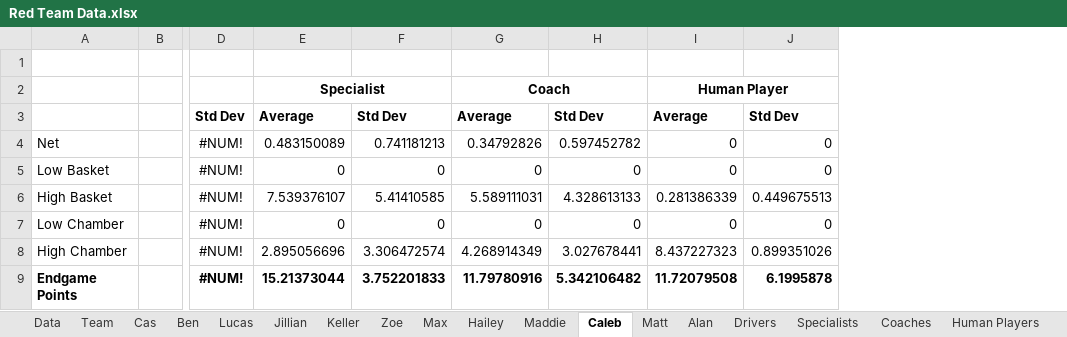
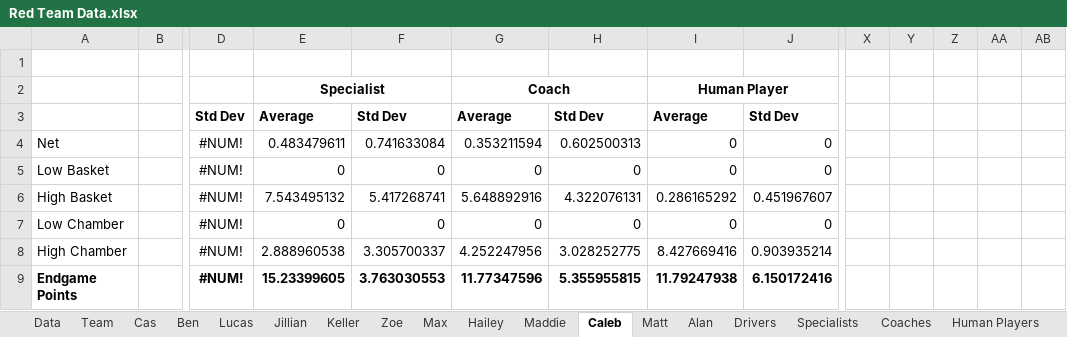
Before and after one commit to mahall05/FTC-Stats-2024, an Excel workbook: FTC Stats 2024/Sheets/Red Team Data.xlsx, sheet Caleb, drawn as a sheet; only a part is shown, gaps mark what is left out; values as stored, in another font and other column widths than the file's, no borders; charts and pictures not drawn; the diff covers the shown part only; the diff names each change by its address in the sheet, - before the commit and + after, or states it on an @@ line.

```diff
--- a/FTC Stats 2024/Sheets/Red Team Data.xlsx (sheet Caleb)
+++ b/FTC Stats 2024/Sheets/Red Team Data.xlsx (sheet Caleb)
+column X, empty
+column Y, empty
+column Z, empty
+column AA, empty
+column AB, empty
-E4: 0.483150089
+E4: 0.483479611
-F4: 0.741181213
+F4: 0.741633084
-G4: 0.34792826
+G4: 0.353211594
-H4: 0.597452782
+H4: 0.602500313
-E6: 7.539376107
+E6: 7.543495132
-F6: 5.41410585
+F6: 5.417268741
-G6: 5.589111031
+G6: 5.648892916
-H6: 4.328613133
+H6: 4.322076131
-I6: 0.281386339
+I6: 0.286165292
-J6: 0.449675513
+J6: 0.451967607
-E8: 2.895056696
+E8: 2.888960538
-F8: 3.306472574
+F8: 3.305700337
-G8: 4.268914349
+G8: 4.252247956
-H8: 3.027678441
+H8: 3.028252775
-I8: 8.437227323
+I8: 8.427669416
-J8: 0.899351026
+J8: 0.903935214
-E9: 15.21373044
+E9: 15.23399605
-F9: 3.752201833
+F9: 3.763030553
-G9: 11.79780916
+G9: 11.77347596
-H9: 5.342106482
+H9: 5.355955815
-I9: 11.72079508
+I9: 11.79247938
-J9: 6.1995878
+J9: 6.150172416
```
Also changed, not shown: 43 edited cells elsewhere in this sheet, sheet Coaches, sheet Drivers, sheet Human Players, sheet Specialists, sheet Matt, sheet Zoe, 10 more sheets, charts or pictures, 2 other files.
